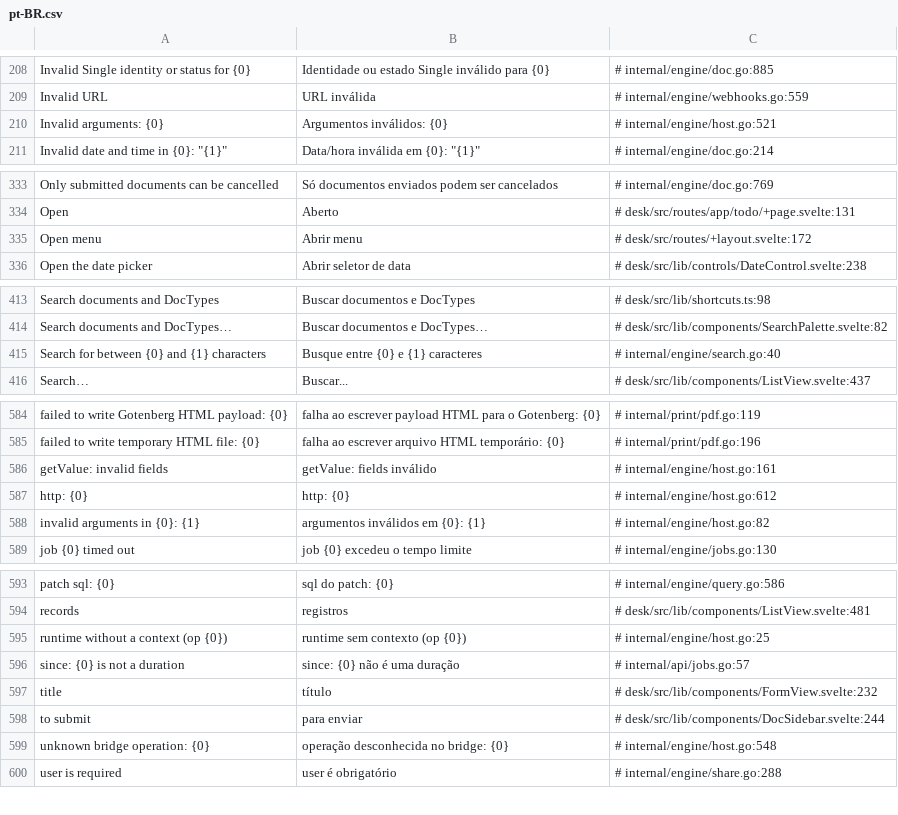
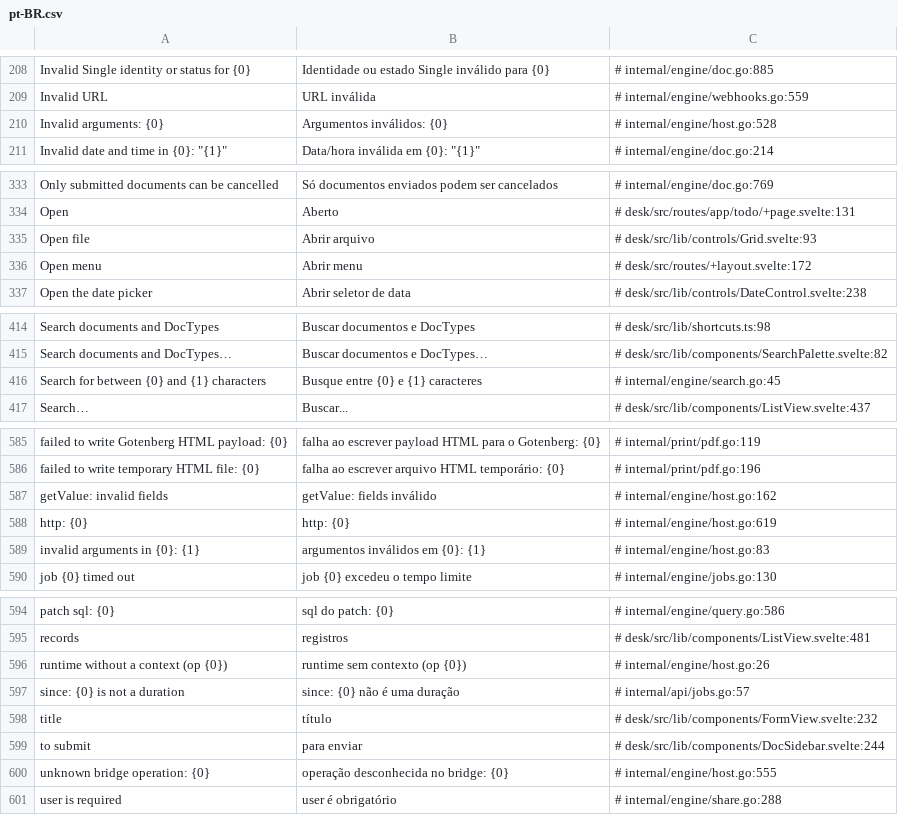
Before and after one commit to jrvidotti/ddcore, a CSV file: core/translations/pt-BR.csv, drawn as a sheet; only a part is shown, gaps mark what is left out; the diff covers the shown part only.

```diff
--- a/core/translations/pt-BR.csv
+++ b/core/translations/pt-BR.csv
@@ -209,3 +209,3 @@ Invalid Single identity or status for {0},Identidade ou estado Single inválido
 Invalid URL,URL inválida,# internal/engine/webhooks.go:559
-Invalid arguments: {0},Argumentos inválidos: {0},# internal/engine/host.go:521
+Invalid arguments: {0},Argumentos inválidos: {0},# internal/engine/host.go:528
 "Invalid date and time in {0}: ""{1}""","Data/hora inválida em {0}: ""{1}""",# internal/engine/doc.go:214
@@ -334,2 +334,3 @@ Only submitted documents can be cancelled,Só documentos enviados podem ser canc
 Open,Aberto,# desk/src/routes/app/todo/+page.svelte:131
+Open file,Abrir arquivo,# desk/src/lib/controls/Grid.svelte:93
 Open menu,Abrir menu,# desk/src/routes/+layout.svelte:172
@@ -414,3 +415,3 @@ Search documents and DocTypes,Buscar documentos e DocTypes,# desk/src/lib/shortc
 Search documents and DocTypes…,Buscar documentos e DocTypes…,# desk/src/lib/components/SearchPalette.svelte:82
-Search for between {0} and {1} characters,Busque entre {0} e {1} caracteres,# internal/engine/search.go:40
+Search for between {0} and {1} characters,Busque entre {0} e {1} caracteres,# internal/engine/search.go:45
 Search…,Buscar...,# desk/src/lib/components/ListView.svelte:437
@@ -585,5 +586,5 @@ failed to write Gotenberg HTML payload: {0},falha ao escrever payload HTML para
 failed to write temporary HTML file: {0},falha ao escrever arquivo HTML temporário: {0},# internal/print/pdf.go:196
-getValue: invalid fields,getValue: fields inválido,# internal/engine/host.go:161
-http: {0},http: {0},# internal/engine/host.go:612
-invalid arguments in {0}: {1},argumentos inválidos em {0}: {1},# internal/engine/host.go:82
+getValue: invalid fields,getValue: fields inválido,# internal/engine/host.go:162
+http: {0},http: {0},# internal/engine/host.go:619
+invalid arguments in {0}: {1},argumentos inválidos em {0}: {1},# internal/engine/host.go:83
 job {0} timed out,job {0} excedeu o tempo limite,# internal/engine/jobs.go:130
@@ -594,3 +595,3 @@ patch sql: {0},sql do patch: {0},# internal/engine/query.go:586
 records,registros,# desk/src/lib/components/ListView.svelte:481
-runtime without a context (op {0}),runtime sem contexto (op {0}),# internal/engine/host.go:25
+runtime without a context (op {0}),runtime sem contexto (op {0}),# internal/engine/host.go:26
 since: {0} is not a duration,since: {0} não é uma duração,# internal/api/jobs.go:57
@@ -598,3 +599,3 @@ title,título,# desk/src/lib/components/FormView.svelte:232
 to submit,para enviar,# desk/src/lib/components/DocSidebar.svelte:244
-unknown bridge operation: {0},operação desconhecida no bridge: {0},# internal/engine/host.go:548
+unknown bridge operation: {0},operação desconhecida no bridge: {0},# internal/engine/host.go:555
 user is required,user é obrigatório,# internal/engine/share.go:288
```
Also changed, not shown: 1 edited cell elsewhere in this file, 5 other files.
